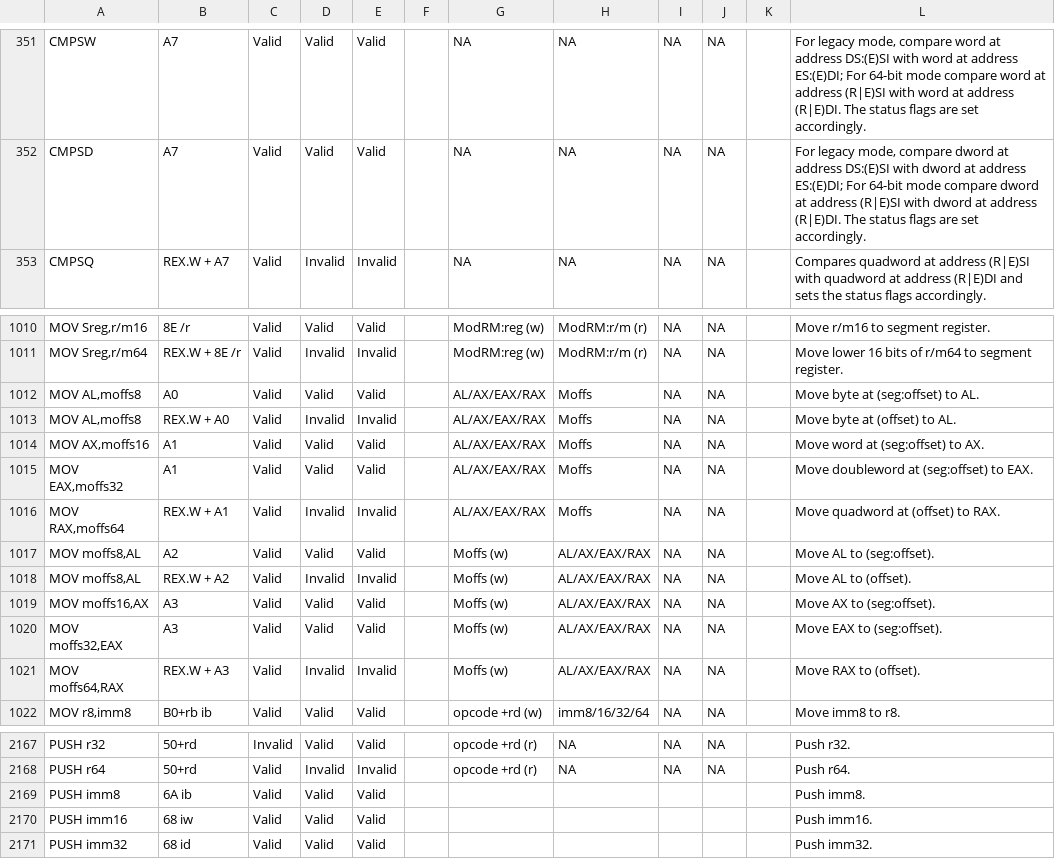
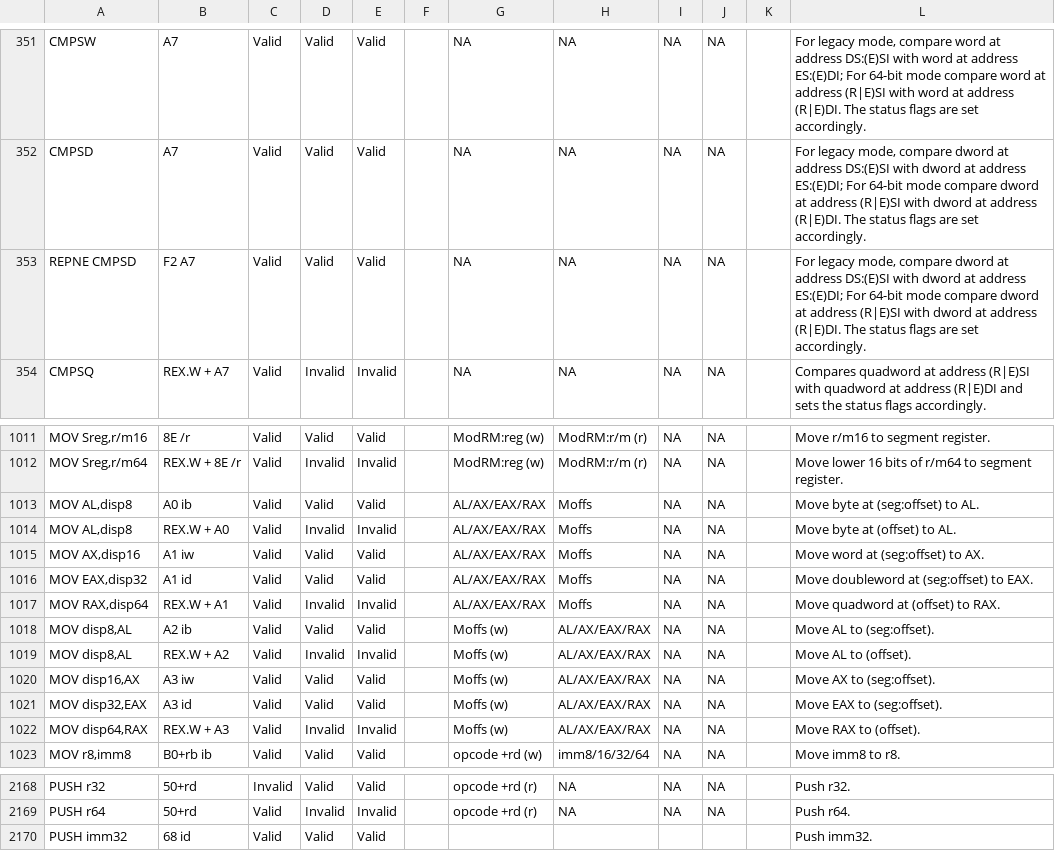
Before and after one commit to nuvious/CheeseShredder, a CSV file: src/cheeseshredder/arch/x86_64/data/x86.csv, drawn as a sheet; only a part is shown, gaps mark what is left out; removed rows and columns are numbered as before the commit, all else as after; the diff names each change by its address in the sheet, - before the commit and + after, or states it on an @@ line.

```diff
--- a/src/cheeseshredder/arch/x86_64/data/x86.csv
+++ b/src/cheeseshredder/arch/x86_64/data/x86.csv
+row 353: REPNE CMPSD | F2 A7 | Valid | Valid | Valid |  | NA | NA | NA | NA |  | For legacy mode, compare dword at address DS:(E)SI with dword at address ES:(E)DI; For 64-bit mode compare dword at address (R|E)SI with dword at address (R|E)DI. The status flags are set accordingly.
-A1013:A1014: MOV AL,moffs8
+A1013:A1014: MOV AL,disp8
-B1013: A0
+B1013: A0 ib
-A1015: MOV AX,moffs16
+A1015: MOV AX,disp16
-B1015: A1
+B1015: A1 iw
-A1016: MOV EAX,moffs32
+A1016: MOV EAX,disp32
-B1016: A1
+B1016: A1 id
-A1017: MOV RAX,moffs64
+A1017: MOV RAX,disp64
-A1018:A1019: MOV moffs8,AL
+A1018:A1019: MOV disp8,AL
-B1018: A2
+B1018: A2 ib
-A1020: MOV moffs16,AX
+A1020: MOV disp16,AX
-B1020: A3
+B1020: A3 iw
-A1021: MOV moffs32,EAX
+A1021: MOV disp32,EAX
-B1021: A3
+B1021: A3 id
-A1022: MOV moffs64,RAX
+A1022: MOV disp64,RAX
-row 2169: PUSH imm8 | 6A ib | Valid | Valid | Valid |  |  |  |  |  |  | Push imm8.
-row 2170: PUSH imm16 | 68 iw | Valid | Valid | Valid |  |  |  |  |  |  | Push imm16.
```
Also changed, not shown: 18 other files.
